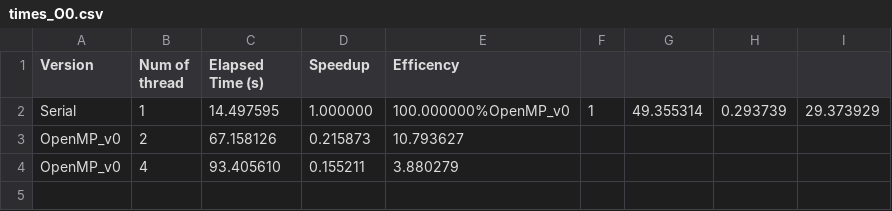
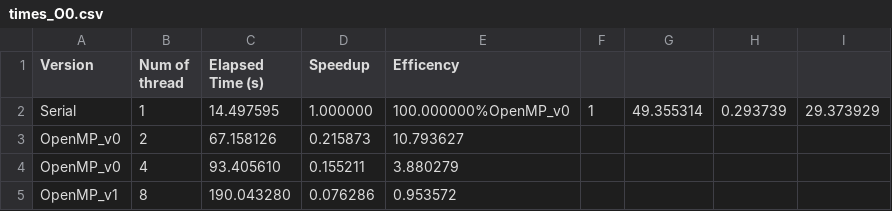
Before and after one commit to mpanico20/HPC_Manber-Myers, a CSV file: Measures/OpenMP/100/times_O0.csv, drawn as a sheet.

```diff
--- a/Measures/OpenMP/100/times_O0.csv
+++ b/Measures/OpenMP/100/times_O0.csv
@@ -4 +4,2 @@ OpenMP_v0;2;67.158126;0.215873;10.793627
 OpenMP_v0;4;93.405610;0.155211;3.880279
+OpenMP_v1;8;190.043280;0.076286;0.953572
```
Also changed, not shown: Measures/OpenMP/1/times_O0.csv, Measures/OpenMP/200/times_O0.csv, 7 other files.
